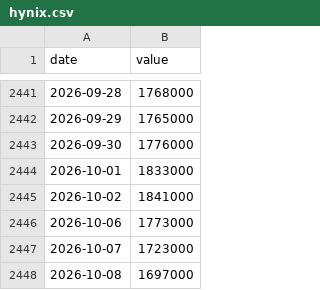
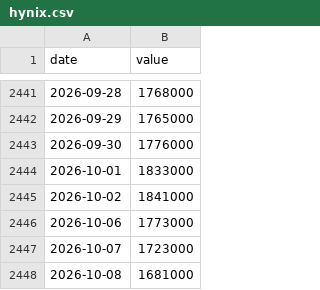
Before and after one commit to vix96343-source/leading-indicators, a CSV file: data/series/hynix.csv, drawn as a sheet; only a part is shown, gaps mark what is left out.

```diff
--- a/data/series/hynix.csv
+++ b/data/series/hynix.csv
@@ -2447,2 +2447,2 @@ date,value
 2026-10-07,1723000
-2026-10-08,1697000
+2026-10-08,1681000
```
Also changed, not shown: data/series/copper.csv, data/series/kospi.csv, 3 other files.
